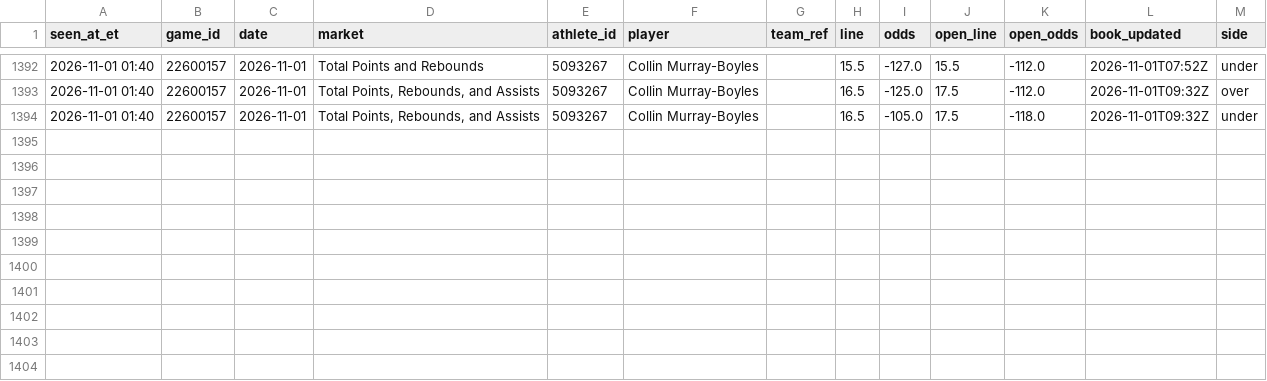
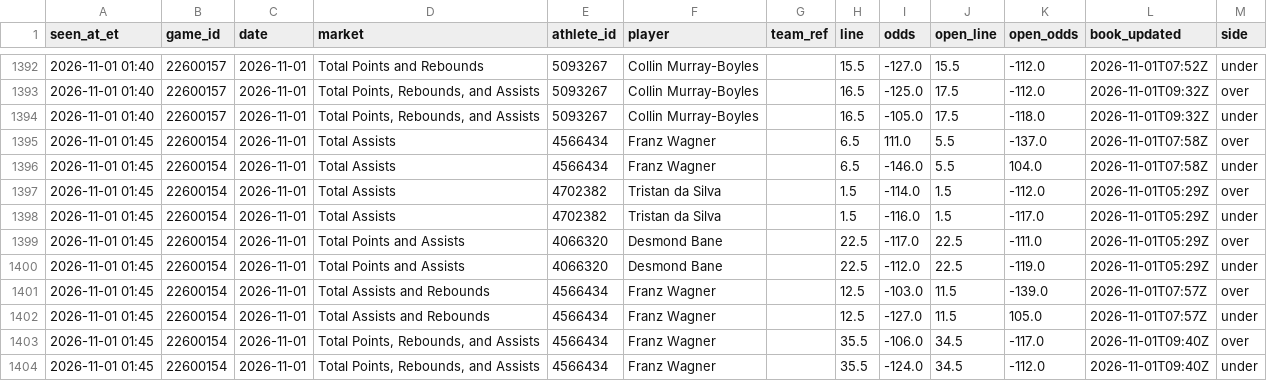
Before and after one commit to JeffreyD24/nba-mixed-model, a CSV file: research/props/2026-11-01.csv, drawn as a sheet; only a part is shown, gaps mark what is left out; the diff names each change by its address in the sheet, - before the commit and + after, or states it on an @@ line.

```diff
--- a/research/props/2026-11-01.csv
+++ b/research/props/2026-11-01.csv
+row 1395: 2026-11-01 01:45 | 22600154 | 2026-11-01 | Total Assists | 4566434 | Franz Wagner |  | 6.5 | 111.0 | 5.5 | -137.0 | 2026-11-01T07:58Z | over
+row 1396: 2026-11-01 01:45 | 22600154 | 2026-11-01 | Total Assists | 4566434 | Franz Wagner |  | 6.5 | -146.0 | 5.5 | 104.0 | 2026-11-01T07:58Z | under
+row 1397: 2026-11-01 01:45 | 22600154 | 2026-11-01 | Total Assists | 4702382 | Tristan da Silva |  | 1.5 | -114.0 | 1.5 | -112.0 | 2026-11-01T05:29Z | over
+row 1398: 2026-11-01 01:45 | 22600154 | 2026-11-01 | Total Assists | 4702382 | Tristan da Silva |  | 1.5 | -116.0 | 1.5 | -117.0 | 2026-11-01T05:29Z | under
+row 1399: 2026-11-01 01:45 | 22600154 | 2026-11-01 | Total Points and Assists | 4066320 | Desmond Bane |  | 22.5 | -117.0 | 22.5 | -111.0 | 2026-11-01T05:29Z | over
+row 1400: 2026-11-01 01:45 | 22600154 | 2026-11-01 | Total Points and Assists | 4066320 | Desmond Bane |  | 22.5 | -112.0 | 22.5 | -119.0 | 2026-11-01T05:29Z | under
+row 1401: 2026-11-01 01:45 | 22600154 | 2026-11-01 | Total Assists and Rebounds | 4566434 | Franz Wagner |  | 12.5 | -103.0 | 11.5 | -139.0 | 2026-11-01T07:57Z | over
+row 1402: 2026-11-01 01:45 | 22600154 | 2026-11-01 | Total Assists and Rebounds | 4566434 | Franz Wagner |  | 12.5 | -127.0 | 11.5 | 105.0 | 2026-11-01T07:57Z | under
+row 1403: 2026-11-01 01:45 | 22600154 | 2026-11-01 | Total Points, Rebounds, and Assists | 4566434 | Franz Wagner |  | 35.5 | -106.0 | 34.5 | -117.0 | 2026-11-01T09:40Z | over
+row 1404: 2026-11-01 01:45 | 22600154 | 2026-11-01 | Total Points, Rebounds, and Assists | 4566434 | Franz Wagner |  | 35.5 | -124.0 | 34.5 | -112.0 | 2026-11-01T09:40Z | under
```
Also changed, not shown: research/books/2026-11-01.csv, research/model/2026-11-01.csv, 4 other files.
